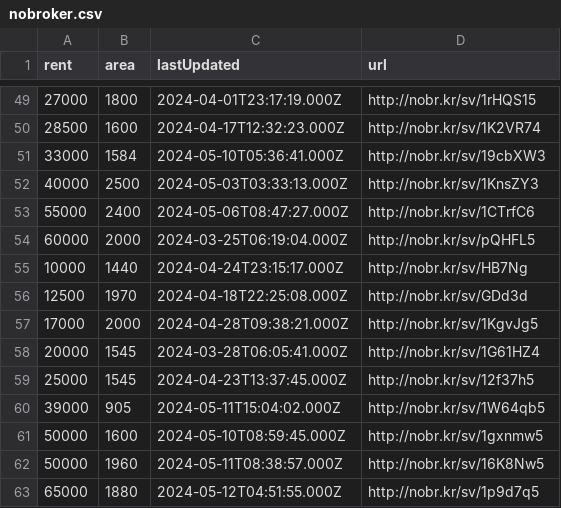
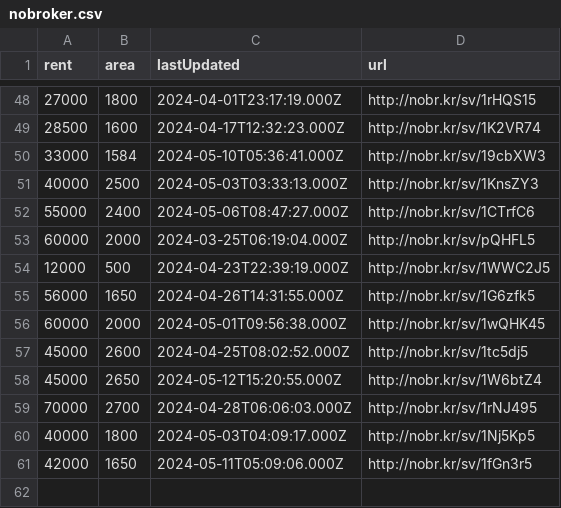
Before and after one commit to KShivendu/blr-societies, a CSV file: data/nobroker.csv, drawn as a sheet; only a part is shown, gaps mark what is left out; the diff covers the shown part only.

```diff
--- a/data/nobroker.csv
+++ b/data/nobroker.csv
@@ -54,10 +53,9 @@ rent, area, lastUpdated, url
 60000, "2000","2024-03-25T06:19:04.000Z","http://nobr.kr/sv/pQHFL5"
-10000, "1440","2024-04-24T23:15:17.000Z","http://nobr.kr/sv/HB7Ng"
-12500, "1970","2024-04-18T22:25:08.000Z","http://nobr.kr/sv/GDd3d"
-17000, "2000","2024-04-28T09:38:21.000Z","http://nobr.kr/sv/1KgvJg5"
-20000, "1545","2024-03-28T06:05:41.000Z","http://nobr.kr/sv/1G61HZ4"
-25000, "1545","2024-04-23T13:37:45.000Z","http://nobr.kr/sv/12f37h5"
-39000, "905","2024-05-11T15:04:02.000Z","http://nobr.kr/sv/1W64qb5"
-50000, "1600","2024-05-10T08:59:45.000Z","http://nobr.kr/sv/1gxnmw5"
-50000, "1960","2024-05-11T08:38:57.000Z","http://nobr.kr/sv/16K8Nw5"
-65000, "1880","2024-05-12T04:51:55.000Z","http://nobr.kr/sv/1p9d7q5"
+12000, "500","2024-04-23T22:39:19.000Z","http://nobr.kr/sv/1WWC2J5"
+56000, "1650","2024-04-26T14:31:55.000Z","http://nobr.kr/sv/1G6zfk5"
+60000, "2000","2024-05-01T09:56:38.000Z","http://nobr.kr/sv/1wQHK45"
+45000, "2600","2024-04-25T08:02:52.000Z","http://nobr.kr/sv/1tc5dj5"
+45000, "2650","2024-05-12T15:20:55.000Z","http://nobr.kr/sv/1W6btZ4"
+70000, "2700","2024-04-28T06:06:03.000Z","http://nobr.kr/sv/1rNJ495"
+40000, "1800","2024-05-03T04:09:17.000Z","http://nobr.kr/sv/1Nj5Kp5"
+42000, "1650","2024-05-11T05:09:06.000Z","http://nobr.kr/sv/1fGn3r5"
```
Also changed, not shown: 3 added rows, 4 removed rows, 8 moved rows and 7 edited cells elsewhere in this file.
